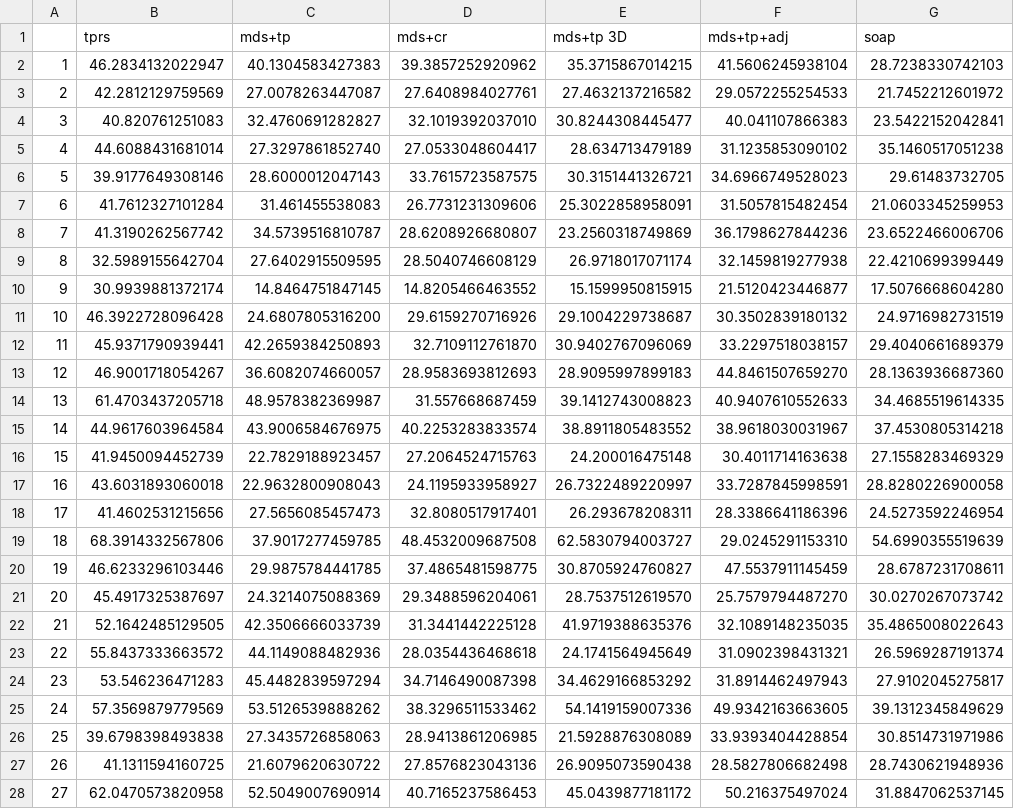
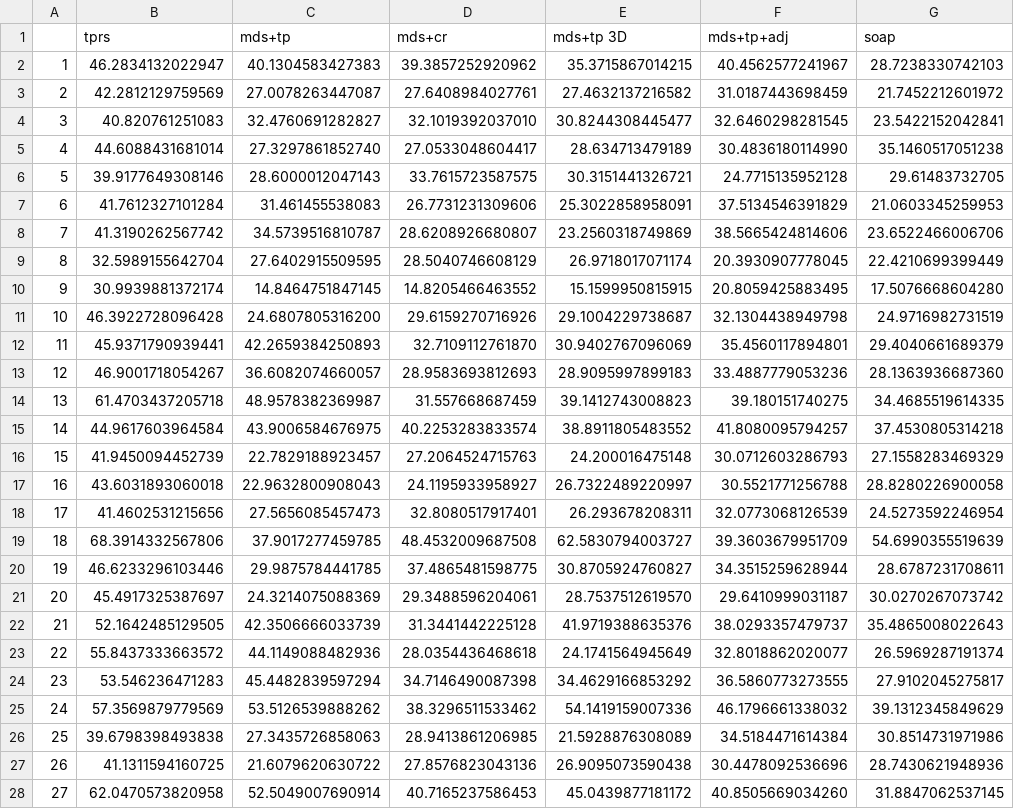
Before and after one commit to dill/phd-smoothing, a CSV file: mds/sim/wt2-edf-250-0.9.csv, drawn as a sheet; only a part is shown; the diff covers the shown part only.

```diff
--- a/mds/sim/wt2-edf-250-0.9.csv
+++ b/mds/sim/wt2-edf-250-0.9.csv
@@ -1,28 +1,28 @@
 "","tprs","mds+tp","mds+cr","mds+tp 3D","mds+tp+adj","soap"
-"1",46.2834132022947,40.1304583427383,39.3857252920962,35.3715867014215,41.5606245938104,28.7238330742103
-"2",42.2812129759569,27.0078263447087,27.6408984027761,27.4632137216582,29.0572255254533,21.7452212601972
-"3",40.820761251083,32.4760691282827,32.1019392037010,30.8244308445477,40.041107866383,23.5422152042841
-"4",44.6088431681014,27.3297861852740,27.0533048604417,28.634713479189,31.1235853090102,35.1460517051238
-"5",39.9177649308146,28.6000012047143,33.7615723587575,30.3151441326721,34.6966749528023,29.61483732705
-"6",41.7612327101284,31.461455538083,26.7731231309606,25.3022858958091,31.5057815482454,21.0603345259953
-"7",41.3190262567742,34.5739516810787,28.6208926680807,23.2560318749869,36.1798627844236,23.6522466006706
-"8",32.5989155642704,27.6402915509595,28.5040746608129,26.9718017071174,32.1459819277938,22.4210699399449
-"9",30.9939881372174,14.8464751847145,14.8205466463552,15.1599950815915,21.5120423446877,17.5076668604280
-"10",46.3922728096428,24.6807805316200,29.6159270716926,29.1004229738687,30.3502839180132,24.9716982731519
-"11",45.9371790939441,42.2659384250893,32.7109112761870,30.9402767096069,33.2297518038157,29.4040661689379
-"12",46.9001718054267,36.6082074660057,28.9583693812693,28.9095997899183,44.8461507659270,28.1363936687360
-"13",61.4703437205718,48.9578382369987,31.557668687459,39.1412743008823,40.9407610552633,34.4685519614335
-"14",44.9617603964584,43.9006584676975,40.2253283833574,38.8911805483552,38.9618030031967,37.4530805314218
-"15",41.9450094452739,22.7829188923457,27.2064524715763,24.200016475148,30.4011714163638,27.1558283469329
-"16",43.6031893060018,22.9632800908043,24.1195933958927,26.7322489220997,33.7287845998591,28.8280226900058
-"17",41.4602531215656,27.5656085457473,32.8080517917401,26.293678208311,28.3386641186396,24.5273592246954
-"18",68.3914332567806,37.9017277459785,48.4532009687508,62.5830794003727,29.0245291153310,54.6990355519639
-"19",46.6233296103446,29.9875784441785,37.4865481598775,30.8705924760827,47.5537911145459,28.6787231708611
-"20",45.4917325387697,24.3214075088369,29.3488596204061,28.7537512619570,25.7579794487270,30.0270267073742
-"21",52.1642485129505,42.3506666033739,31.3441442225128,41.9719388635376,32.1089148235035,35.4865008022643
-"22",55.8437333663572,44.1149088482936,28.0354436468618,24.1741564945649,31.0902398431321,26.5969287191374
-"23",53.546236471283,45.4482839597294,34.7146490087398,34.4629166853292,31.8914462497943,27.9102045275817
-"24",57.3569879779569,53.5126539888262,38.3296511533462,54.1419159007336,49.9342163663605,39.1312345849629
-"25",39.6798398493838,27.3435726858063,28.9413861206985,21.5928876308089,33.9393404428854,30.8514731971986
-"26",41.1311594160725,21.6079620630722,27.8576823043136,26.9095073590438,28.5827806682498,28.7430621948936
-"27",62.0470573820958,52.5049007690914,40.7165237586453,45.0439877181172,50.216375497024,31.8847062537145
+"1",46.2834132022947,40.1304583427383,39.3857252920962,35.3715867014215,40.4562577241967,28.7238330742103
+"2",42.2812129759569,27.0078263447087,27.6408984027761,27.4632137216582,31.0187443698459,21.7452212601972
+"3",40.820761251083,32.4760691282827,32.1019392037010,30.8244308445477,32.6460298281545,23.5422152042841
+"4",44.6088431681014,27.3297861852740,27.0533048604417,28.634713479189,30.4836180114990,35.1460517051238
+"5",39.9177649308146,28.6000012047143,33.7615723587575,30.3151441326721,24.7715135952128,29.61483732705
+"6",41.7612327101284,31.461455538083,26.7731231309606,25.3022858958091,37.5134546391829,21.0603345259953
+"7",41.3190262567742,34.5739516810787,28.6208926680807,23.2560318749869,38.5665424814606,23.6522466006706
+"8",32.5989155642704,27.6402915509595,28.5040746608129,26.9718017071174,20.3930907778045,22.4210699399449
+"9",30.9939881372174,14.8464751847145,14.8205466463552,15.1599950815915,20.8059425883495,17.5076668604280
+"10",46.3922728096428,24.6807805316200,29.6159270716926,29.1004229738687,32.1304438949798,24.9716982731519
+"11",45.9371790939441,42.2659384250893,32.7109112761870,30.9402767096069,35.4560117894801,29.4040661689379
+"12",46.9001718054267,36.6082074660057,28.9583693812693,28.9095997899183,33.4887779053236,28.1363936687360
+"13",61.4703437205718,48.9578382369987,31.557668687459,39.1412743008823,39.180151740275,34.4685519614335
+"14",44.9617603964584,43.9006584676975,40.2253283833574,38.8911805483552,41.8080095794257,37.4530805314218
+"15",41.9450094452739,22.7829188923457,27.2064524715763,24.200016475148,30.0712603286793,27.1558283469329
+"16",43.6031893060018,22.9632800908043,24.1195933958927,26.7322489220997,30.5521771256788,28.8280226900058
+"17",41.4602531215656,27.5656085457473,32.8080517917401,26.293678208311,32.0773068126539,24.5273592246954
+"18",68.3914332567806,37.9017277459785,48.4532009687508,62.5830794003727,39.3603679951709,54.6990355519639
+"19",46.6233296103446,29.9875784441785,37.4865481598775,30.8705924760827,34.3515259628944,28.6787231708611
+"20",45.4917325387697,24.3214075088369,29.3488596204061,28.7537512619570,29.6410999031187,30.0270267073742
+"21",52.1642485129505,42.3506666033739,31.3441442225128,41.9719388635376,38.0293357479737,35.4865008022643
+"22",55.8437333663572,44.1149088482936,28.0354436468618,24.1741564945649,32.8018862020077,26.5969287191374
+"23",53.546236471283,45.4482839597294,34.7146490087398,34.4629166853292,36.5860773273555,27.9102045275817
+"24",57.3569879779569,53.5126539888262,38.3296511533462,54.1419159007336,46.1796661338032,39.1312345849629
+"25",39.6798398493838,27.3435726858063,28.9413861206985,21.5928876308089,34.5184471614384,30.8514731971986
+"26",41.1311594160725,21.6079620630722,27.8576823043136,26.9095073590438,30.4478092536696,28.7430621948936
+"27",62.0470573820958,52.5049007690914,40.7165237586453,45.0439877181172,40.8505669034260,31.8847062537145
```
Also changed, not shown: 173 edited cells elsewhere in this file, mds/sim/wt2-edf-250-0.35.csv, mds/sim/wt2-edf-250-1.55.csv, 3 other files.
